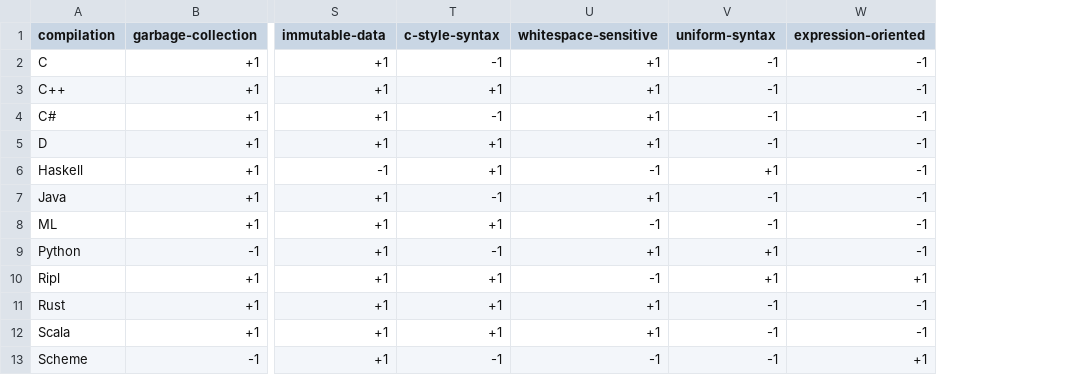
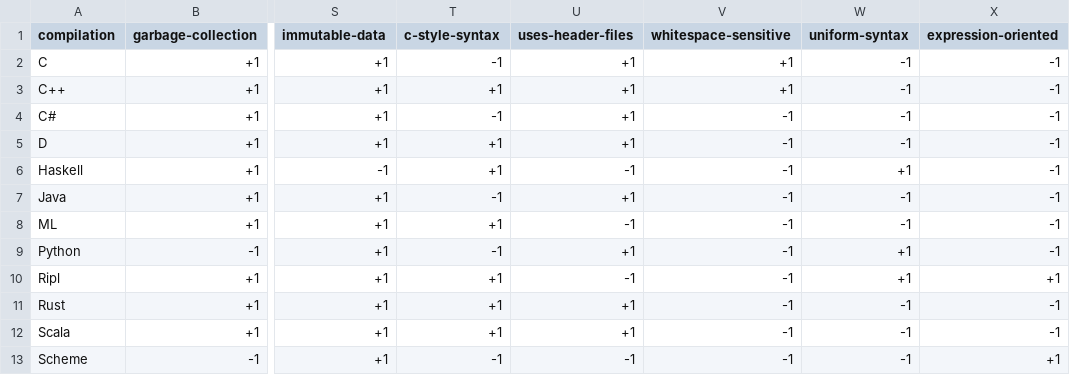
Before and after one commit to SongWithoutWords/ripl, a CSV file: doc/figures/language-features/language-features.csv, drawn as a sheet; only a part is shown, gaps mark what is left out; addresses are those after the commit; the diff names each change by its address in the sheet, - before the commit and + after, or states it on an @@ line.

Commit message:
Uses-header-files variable

```diff
--- a/doc/figures/language-features/language-features.csv
+++ b/doc/figures/language-features/language-features.csv
+column U (uses-header-files), rows 2-13: +1 | +1 | +1 | +1 | -1 | +1 | -1 | +1 | -1 | +1 | +1 | -1
-V4:V5 (whitespace-sensitive): +1
+V4:V5 (whitespace-sensitive): -1
-V7 (whitespace-sensitive): +1
+V7 (whitespace-sensitive): -1
-V9 (whitespace-sensitive): +1
+V9 (whitespace-sensitive): -1
-V11:V12 (whitespace-sensitive): +1
+V11:V12 (whitespace-sensitive): -1
```
Also changed, not shown: 8 other files.
